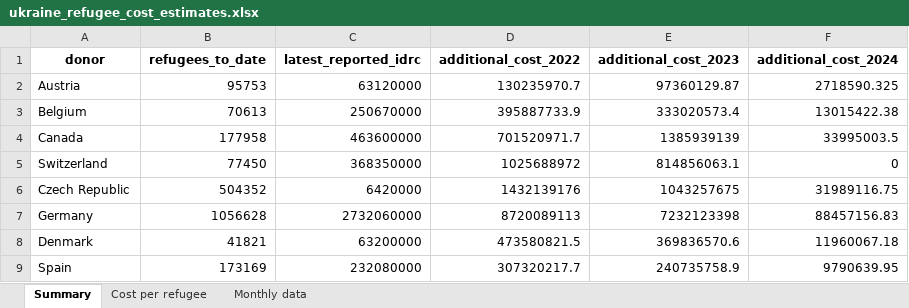
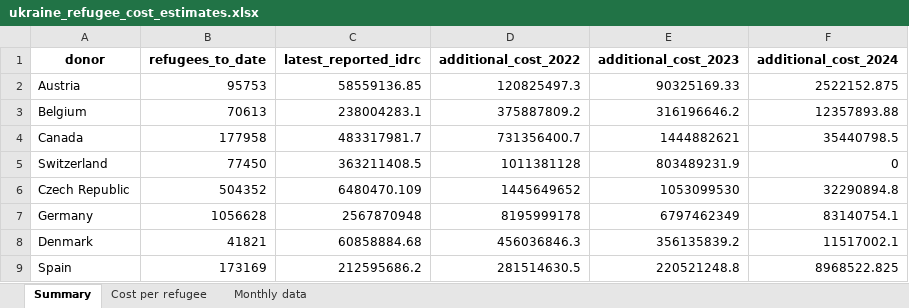
Before and after one commit to ONEcampaign/ukraine_oda_tracker, an Excel workbook: output/ukraine_refugee_cost_estimates.xlsx, sheet Summary, drawn as a sheet; only a part is shown; values as stored, in another font and other column widths than the file's, no borders; the diff covers the shown part only; the diff names each change by its address in the sheet, - before the commit and + after, or states it on an @@ line.

Commit message:
year and actual cost

```diff
--- a/output/ukraine_refugee_cost_estimates.xlsx (sheet Summary)
+++ b/output/ukraine_refugee_cost_estimates.xlsx (sheet Summary)
-C2 (latest_reported_idrc): 63120000
+C2 (latest_reported_idrc): 58559136.85
-D2 (additional_cost_2022): 130235970.7
+D2 (additional_cost_2022): 120825497.3
-E2 (additional_cost_2023): 97360129.87
+E2 (additional_cost_2023): 90325169.33
-F2 (additional_cost_2024): 2718590.325
+F2 (additional_cost_2024): 2522152.875
-C3 (latest_reported_idrc): 250670000
+C3 (latest_reported_idrc): 238004283.1
-D3 (additional_cost_2022): 395887733.9
+D3 (additional_cost_2022): 375887809.2
-E3 (additional_cost_2023): 333020573.4
+E3 (additional_cost_2023): 316196646.2
-F3 (additional_cost_2024): 13015422.38
+F3 (additional_cost_2024): 12357893.88
-C4 (latest_reported_idrc): 463600000
+C4 (latest_reported_idrc): 483317981.7
-D4 (additional_cost_2022): 701520971.7
+D4 (additional_cost_2022): 731356400.7
-E4 (additional_cost_2023): 1385939139
+E4 (additional_cost_2023): 1444882621
-F4 (additional_cost_2024): 33995003.5
+F4 (additional_cost_2024): 35440798.5
-C5 (latest_reported_idrc): 368350000
+C5 (latest_reported_idrc): 363211408.5
-D5 (additional_cost_2022): 1025688972
+D5 (additional_cost_2022): 1011381128
-E5 (additional_cost_2023): 814856063.1
+E5 (additional_cost_2023): 803489231.9
-C6 (latest_reported_idrc): 6420000
+C6 (latest_reported_idrc): 6480470.109
-D6 (additional_cost_2022): 1432139176
+D6 (additional_cost_2022): 1445649652
-E6 (additional_cost_2023): 1043257675
+E6 (additional_cost_2023): 1053099530
-F6 (additional_cost_2024): 31989116.75
+F6 (additional_cost_2024): 32290894.8
-C7 (latest_reported_idrc): 2732060000
+C7 (latest_reported_idrc): 2567870948
-D7 (additional_cost_2022): 8720089113
+D7 (additional_cost_2022): 8195999178
-E7 (additional_cost_2023): 7232123398
+E7 (additional_cost_2023): 6797462349
-F7 (additional_cost_2024): 88457156.83
+F7 (additional_cost_2024): 83140754.1
-C8 (latest_reported_idrc): 63200000
+C8 (latest_reported_idrc): 60858884.68
-D8 (additional_cost_2022): 473580821.5
+D8 (additional_cost_2022): 456036846.3
-E8 (additional_cost_2023): 369836570.6
+E8 (additional_cost_2023): 356135839.2
-F8 (additional_cost_2024): 11960067.18
+F8 (additional_cost_2024): 11517002.1
-C9 (latest_reported_idrc): 232080000
+C9 (latest_reported_idrc): 212595686.2
-D9 (additional_cost_2022): 307320217.7
+D9 (additional_cost_2022): 281514630.5
-E9 (additional_cost_2023): 240735758.9
+E9 (additional_cost_2023): 220521248.8
-F9 (additional_cost_2024): 9790639.95
+F9 (additional_cost_2024): 8968522.825
```
Also changed, not shown: 73 edited cells elsewhere in this sheet, sheet Cost per refugee, 2 other files.
